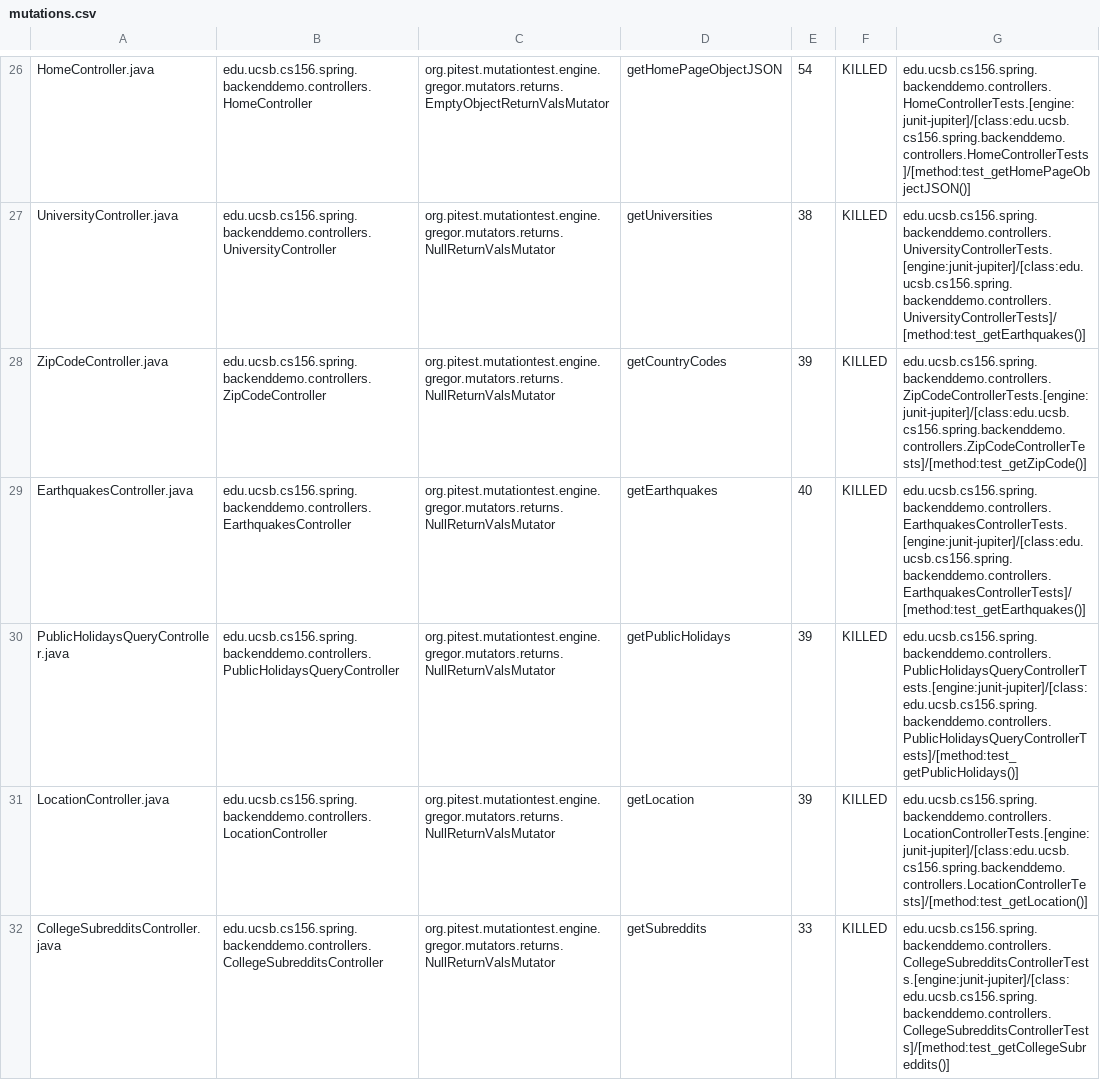
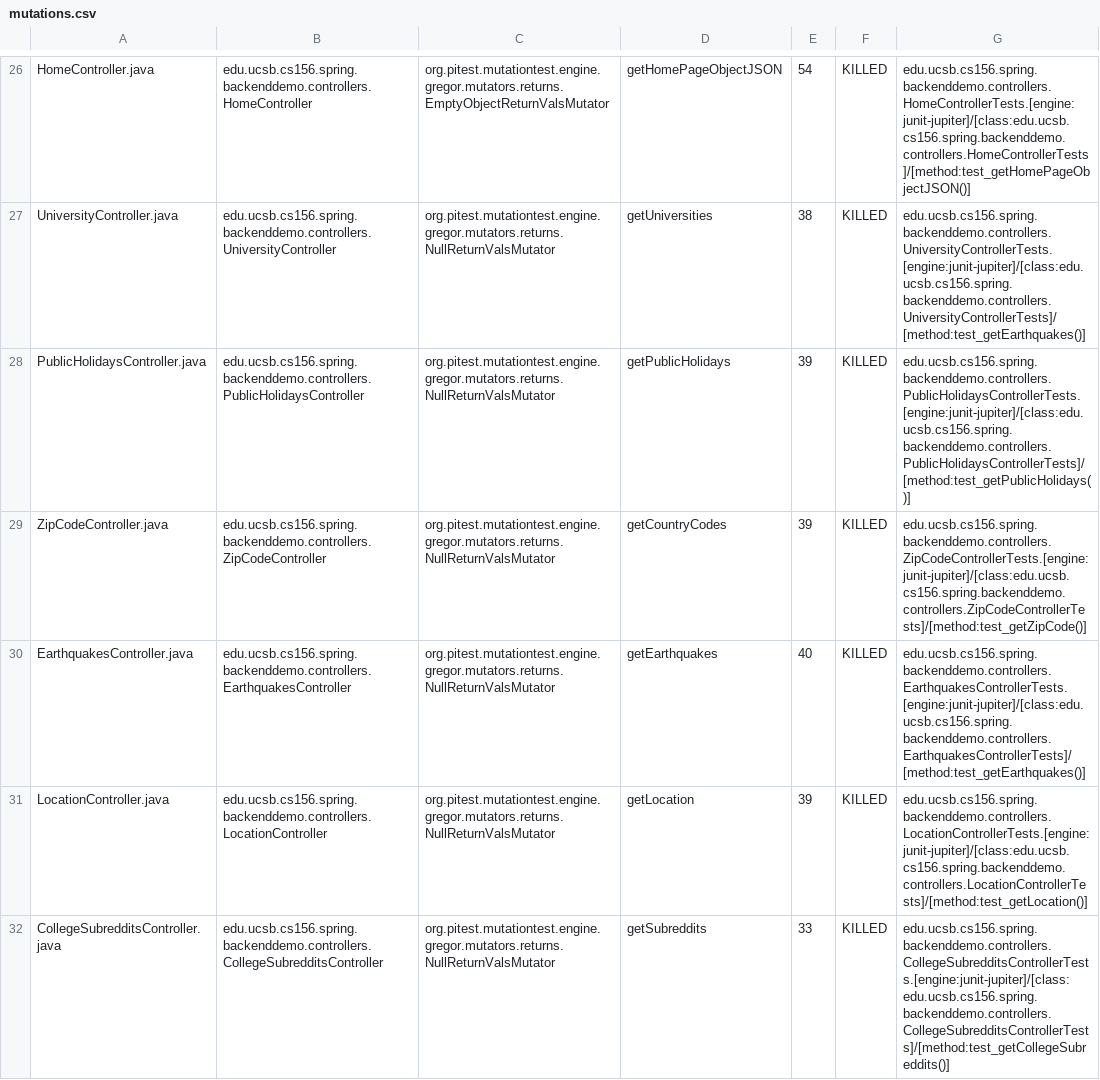
Before and after one commit to ucsb-cs156-m23/team01-m23-10am-4, a CSV file: prs/27/pitest/mutations.csv, drawn as a sheet; only a part is shown, gaps mark what is left out.

Commit message:
Deploying to gh-pages from @ ucsb-cs156-m23/team01-m23-10am-4@e637e5c60dad2323221afff3e3d6bb4bc119cdf1 🚀

```diff
--- a/prs/27/pitest/mutations.csv
+++ b/prs/27/pitest/mutations.csv
@@ -27,5 +27,5 @@ HomeController.java,edu.ucsb.cs156.spring.backenddemo.controllers.HomeController
 UniversityController.java,edu.ucsb.cs156.spring.backenddemo.controllers.UniversityController,org.pitest.mutationtest.engine.gregor.mutators.returns.NullReturnValsMutator,getUniversities,38,KILLED,edu.ucsb.cs156.spring.backenddemo.controllers.UniversityControllerTests.[engine:junit-jupiter]/[class:edu.ucsb.cs156.spring.backenddemo.controllers.UniversityControllerTests]/[method:test_getEarthquakes()]
+PublicHolidaysController.java,edu.ucsb.cs156.spring.backenddemo.controllers.PublicHolidaysController,org.pitest.mutationtest.engine.gregor.mutators.returns.NullReturnValsMutator,getPublicHolidays,39,KILLED,edu.ucsb.cs156.spring.backenddemo.controllers.PublicHolidaysControllerTests.[engine:junit-jupiter]/[class:edu.ucsb.cs156.spring.backenddemo.controllers.PublicHolidaysControllerTests]/[method:test_getPublicHolidays()]
 ZipCodeController.java,edu.ucsb.cs156.spring.backenddemo.controllers.ZipCodeController,org.pitest.mutationtest.engine.gregor.mutators.returns.NullReturnValsMutator,getCountryCodes,39,KILLED,edu.ucsb.cs156.spring.backenddemo.controllers.ZipCodeControllerTests.[engine:junit-jupiter]/[class:edu.ucsb.cs156.spring.backenddemo.controllers.ZipCodeControllerTests]/[method:test_getZipCode()]
 EarthquakesController.java,edu.ucsb.cs156.spring.backenddemo.controllers.EarthquakesController,org.pitest.mutationtest.engine.gregor.mutators.returns.NullReturnValsMutator,getEarthquakes,40,KILLED,edu.ucsb.cs156.spring.backenddemo.controllers.EarthquakesControllerTests.[engine:junit-jupiter]/[class:edu.ucsb.cs156.spring.backenddemo.controllers.EarthquakesControllerTests]/[method:test_getEarthquakes()]
-PublicHolidaysQueryController.java,edu.ucsb.cs156.spring.backenddemo.controllers.PublicHolidaysQueryController,org.pitest.mutationtest.engine.gregor.mutators.returns.NullReturnValsMutator,getPublicHolidays,39,KILLED,edu.ucsb.cs156.spring.backenddemo.controllers.PublicHolidaysQueryControllerTests.[engine:junit-jupiter]/[class:edu.ucsb.cs156.spring.backenddemo.controllers.PublicHolidaysQueryControllerTests]/[method:test_getPublicHolidays()]
 LocationController.java,edu.ucsb.cs156.spring.backenddemo.controllers.LocationController,org.pitest.mutationtest.engine.gregor.mutators.returns.NullReturnValsMutator,getLocation,39,KILLED,edu.ucsb.cs156.spring.backenddemo.controllers.LocationControllerTests.[engine:junit-jupiter]/[class:edu.ucsb.cs156.spring.backenddemo.controllers.LocationControllerTests]/[method:test_getLocation()]
```
Also changed, not shown: 19 other files.
